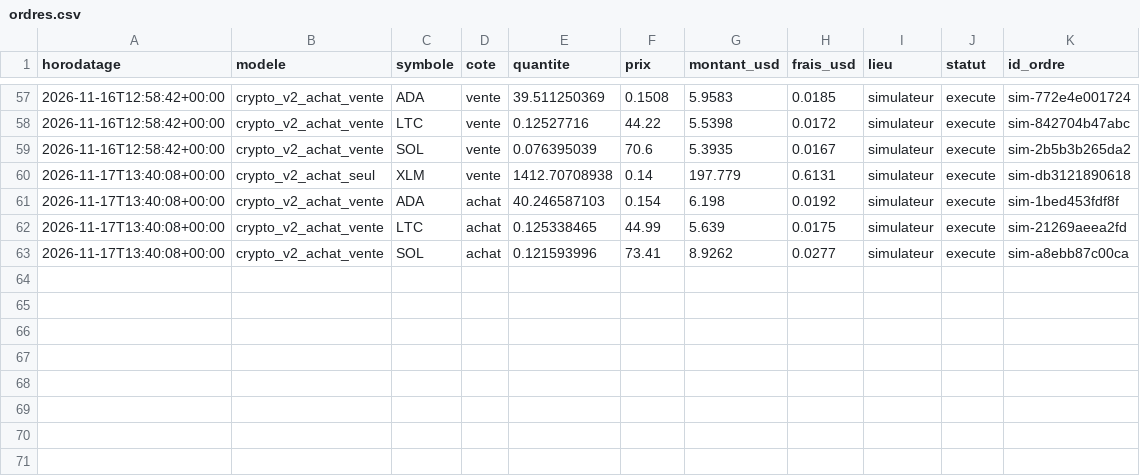
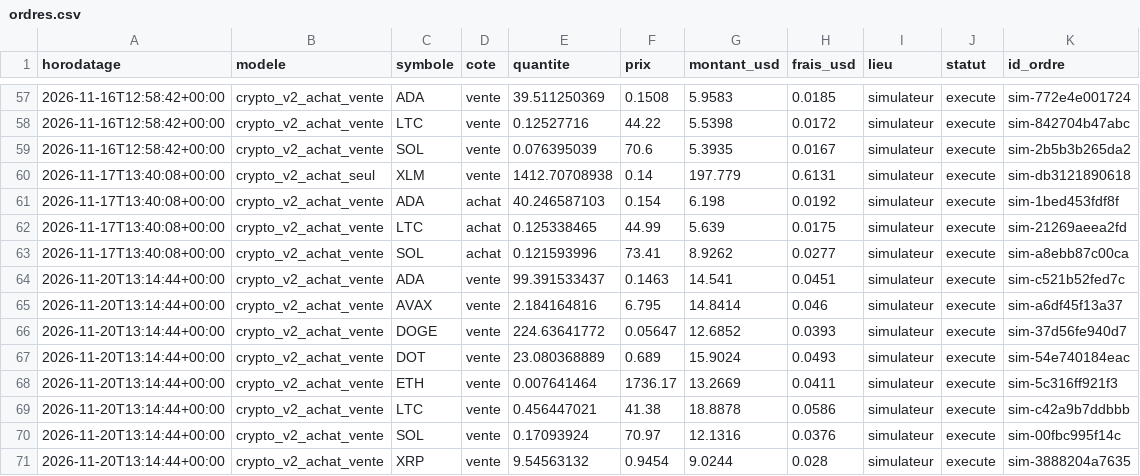
Before and after one commit to kohiper97-lang/CosPhi-donnees, a CSV file: donnees/journal/ordres.csv, drawn as a sheet; only a part is shown, gaps mark what is left out; the diff names each change by its address in the sheet, - before the commit and + after, or states it on an @@ line.

```diff
--- a/donnees/journal/ordres.csv
+++ b/donnees/journal/ordres.csv
+row 64: 2026-11-20T13:14:44+00:00 | crypto_v2_achat_vente | ADA | vente | 99.391533437 | 0.1463 | 14.541 | 0.0451 | simulateur | execute | sim-c521b52fed7c
+row 65: 2026-11-20T13:14:44+00:00 | crypto_v2_achat_vente | AVAX | vente | 2.184164816 | 6.795 | 14.8414 | 0.046 | simulateur | execute | sim-a6df45f13a37
+row 66: 2026-11-20T13:14:44+00:00 | crypto_v2_achat_vente | DOGE | vente | 224.63641772 | 0.05647 | 12.6852 | 0.0393 | simulateur | execute | sim-37d56fe940d7
+row 67: 2026-11-20T13:14:44+00:00 | crypto_v2_achat_vente | DOT | vente | 23.080368889 | 0.689 | 15.9024 | 0.0493 | simulateur | execute | sim-54e740184eac
+row 68: 2026-11-20T13:14:44+00:00 | crypto_v2_achat_vente | ETH | vente | 0.007641464 | 1736.17 | 13.2669 | 0.0411 | simulateur | execute | sim-5c316ff921f3
+row 69: 2026-11-20T13:14:44+00:00 | crypto_v2_achat_vente | LTC | vente | 0.456447021 | 41.38 | 18.8878 | 0.0586 | simulateur | execute | sim-c42a9b7ddbbb
+row 70: 2026-11-20T13:14:44+00:00 | crypto_v2_achat_vente | SOL | vente | 0.17093924 | 70.97 | 12.1316 | 0.0376 | simulateur | execute | sim-00fbc995f14c
+row 71: 2026-11-20T13:14:44+00:00 | crypto_v2_achat_vente | XRP | vente | 9.54563132 | 0.9454 | 9.0244 | 0.028 | simulateur | execute | sim-3888204a7635
```
Also changed, not shown: donnees/historique_modeles/regle_50j.csv, donnees/journal/signaux.csv, 12 other files.
